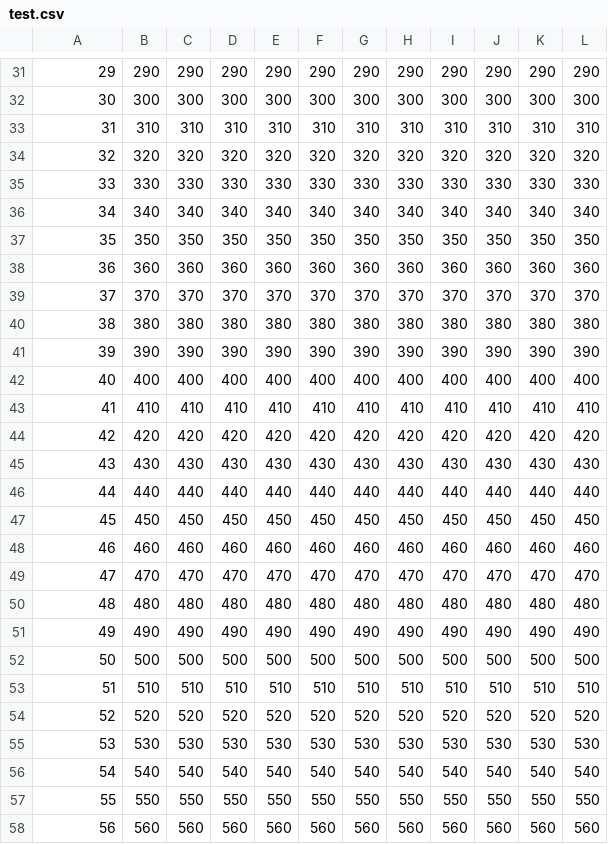
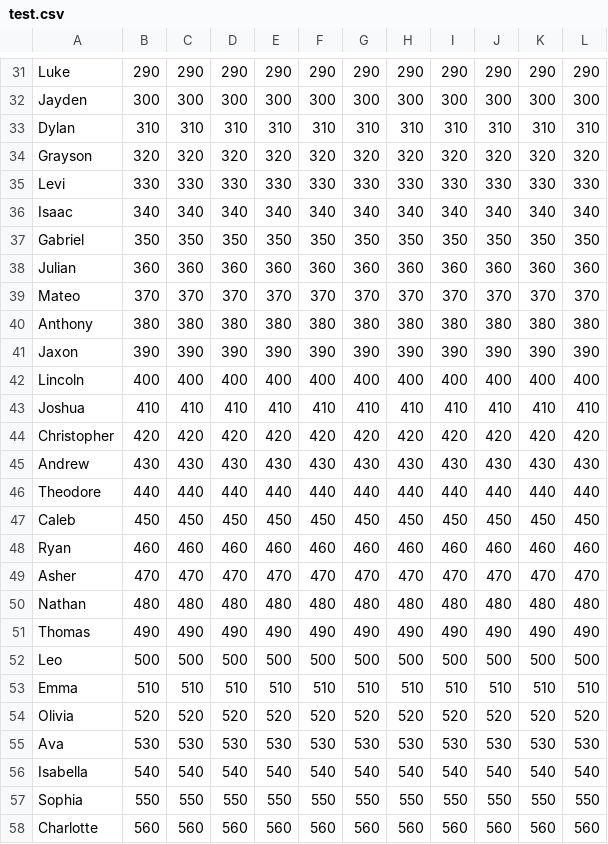
Before and after one commit to ValenYamamoto/Raffle, a CSV file: test.csv, drawn as a sheet; only a part is shown, gaps mark what is left out; the diff covers the shown part only; the diff names each change by its address in the sheet, - before the commit and + after, or states it on an @@ line.

```diff
--- a/test.csv
+++ b/test.csv
-A31: 29
+A31: Luke
-A32: 30
+A32: Jayden
-A33: 31
+A33: Dylan
-A34: 32
+A34: Grayson
-A35: 33
+A35: Levi
-A36: 34
+A36: Isaac
-A37: 35
+A37: Gabriel
-A38: 36
+A38: Julian
-A39: 37
+A39: Mateo
-A40: 38
+A40: Anthony
-A41: 39
+A41: Jaxon
-A42: 40
+A42: Lincoln
-A43: 41
+A43: Joshua
-A44: 42
+A44: Christopher
-A45: 43
+A45: Andrew
-A46: 44
+A46: Theodore
-A47: 45
+A47: Caleb
-A48: 46
+A48: Ryan
-A49: 47
+A49: Asher
-A50: 48
+A50: Nathan
-A51: 49
+A51: Thomas
-A52: 50
+A52: Leo
-A53: 51
+A53: Emma
-A54: 52
+A54: Olivia
-A55: 53
+A55: Ava
-A56: 54
+A56: Isabella
-A57: 55
+A57: Sophia
-A58: 56
+A58: Charlotte
```
Also changed, not shown: 72 edited cells elsewhere in this file, test2.csv.
